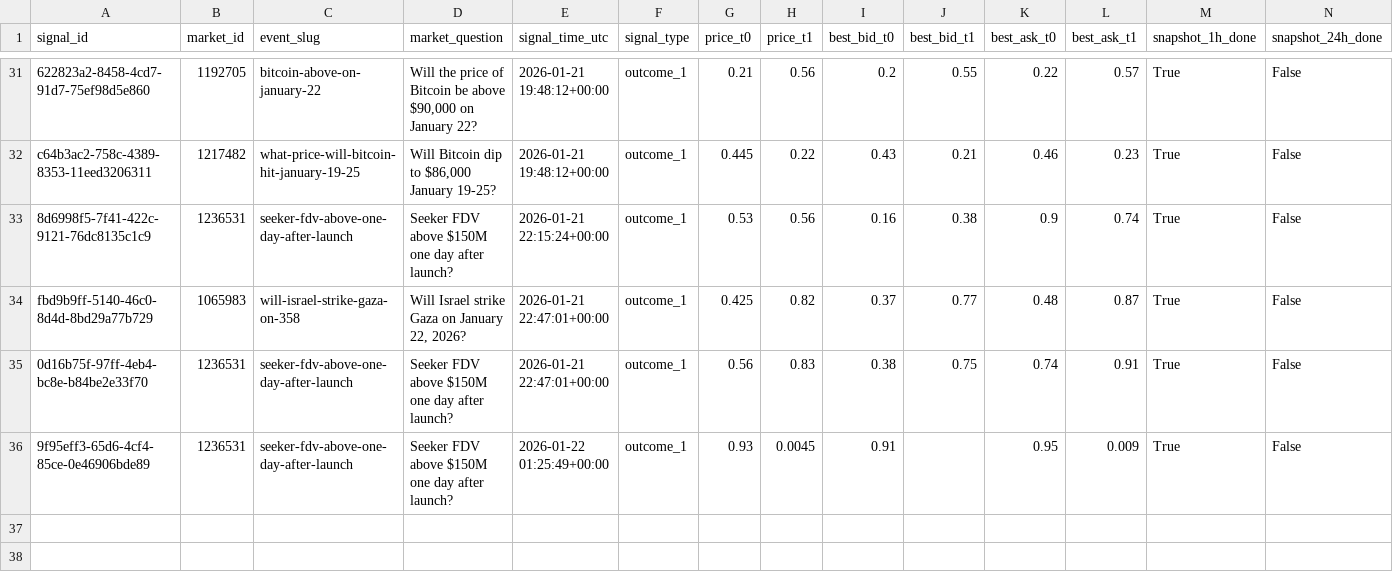
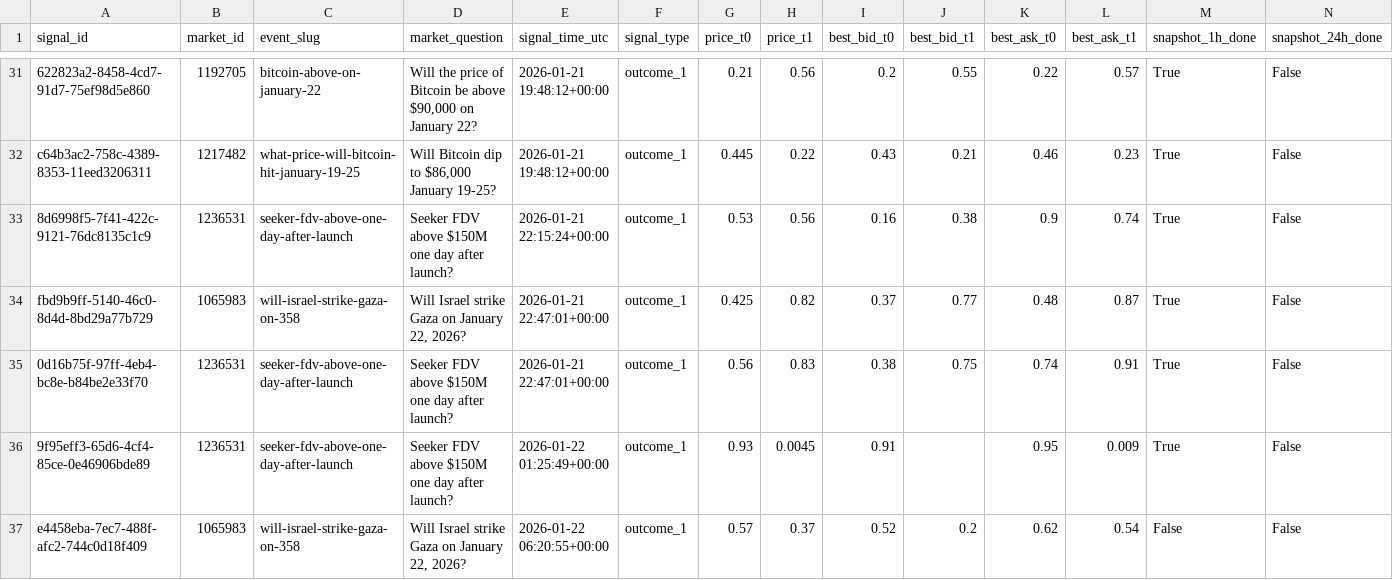
Before and after one commit to arshak-avagyan/fetch_data_test_repo, a CSV file: data/signals_merged.csv, drawn as a sheet; only a part is shown, gaps mark what is left out; rows hold the shown columns only; the diff names each change by its address in the sheet, - before the commit and + after, or states it on an @@ line.

Commit message:
Workflow Run
Files changed:
M	data/market_change.csv
M	data/polymarket_flat_markets_t0.csv
M	data/polymarket_flat_markets_t1.csv
M	data/signals.csv
M	data/signals_merged.csv

```diff
--- a/data/signals_merged.csv
+++ b/data/signals_merged.csv
+row 37: e4458eba-7ec7-488f-afc2-744c0d18f409 | 1065983 | will-israel-strike-gaza-on-358 | Will Israel strike Gaza on January 22, 2026? | 2026-01-22 06:20:55+00:00 | outcome_1 | 0.57 | 0.37 | 0.52 | 0.2 | 0.62 | 0.54 | False | False
```
Also changed, not shown: data/signals.csv, 1 other file.
